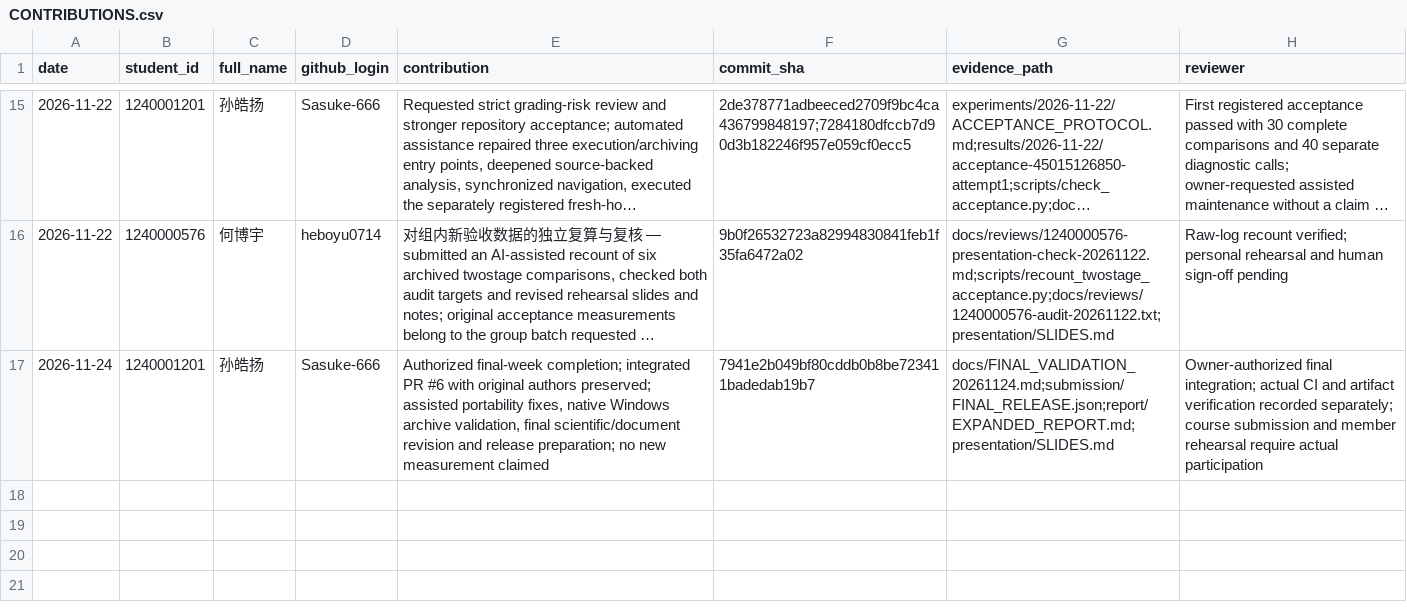
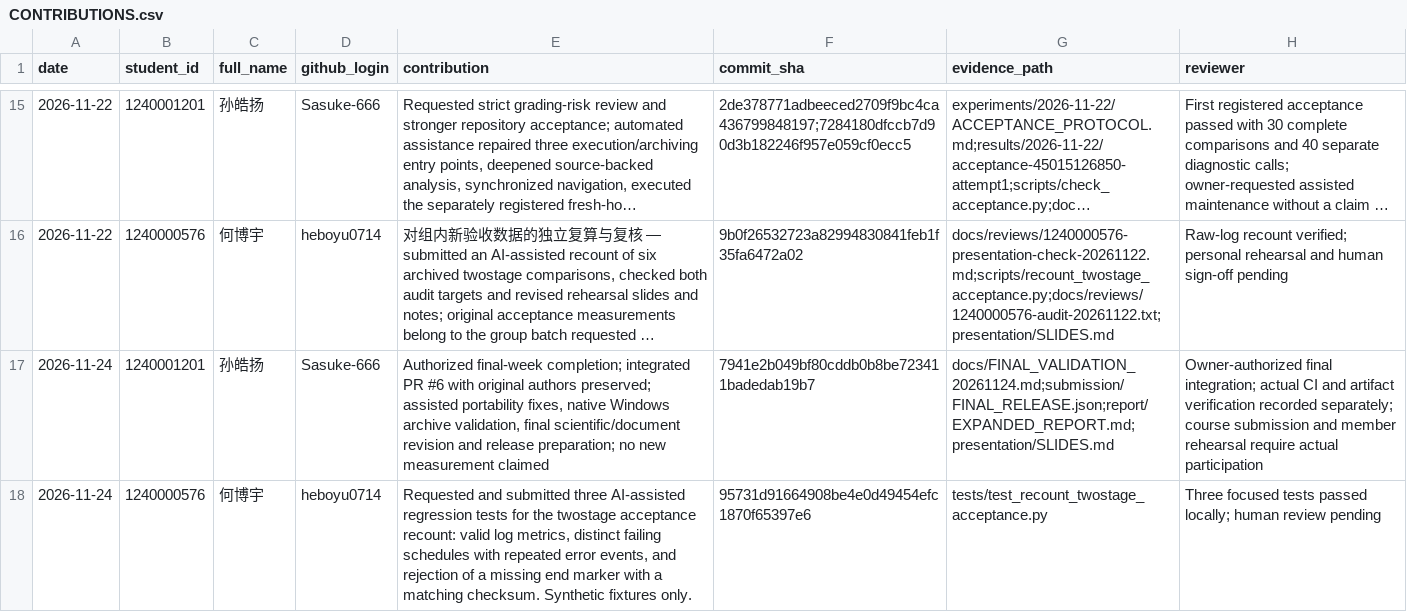
Before and after one commit to Sasuke-666/CS340-Research-Paper-Replication, a CSV file: docs/CONTRIBUTIONS.csv, drawn as a sheet; only a part is shown, gaps mark what is left out; long unchanged cells end in …; the diff names each change by its address in the sheet, - before the commit and + after, or states it on an @@ line.

Commit message:
[1240000576] 何博宇: Record the synthetic recount regression tests and verification

```diff
--- a/docs/CONTRIBUTIONS.csv
+++ b/docs/CONTRIBUTIONS.csv
+row 18: 2026-11-24 | 1240000576 | 何博宇 | heboyu0714 | Requested and submitted three AI-assisted regression tests for the twostage acceptance recount: valid log metrics, distinct failing schedules with repeated error events, and rejection of a missing end marker with a matching checksum. Synthetic fixtures only. | 95731d91664908be4e0d49454efc1870f65397e6 | tests/test_recount_twostage_acceptance.py | Three focused tests passed locally; human review pending
```
